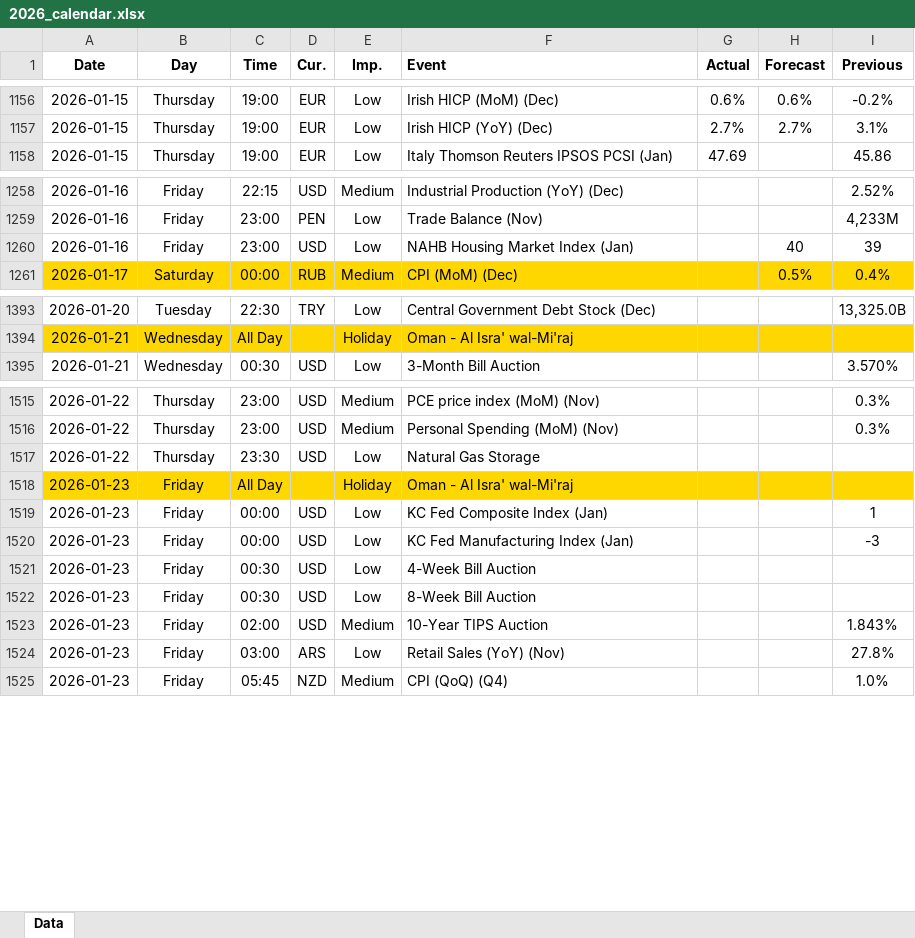
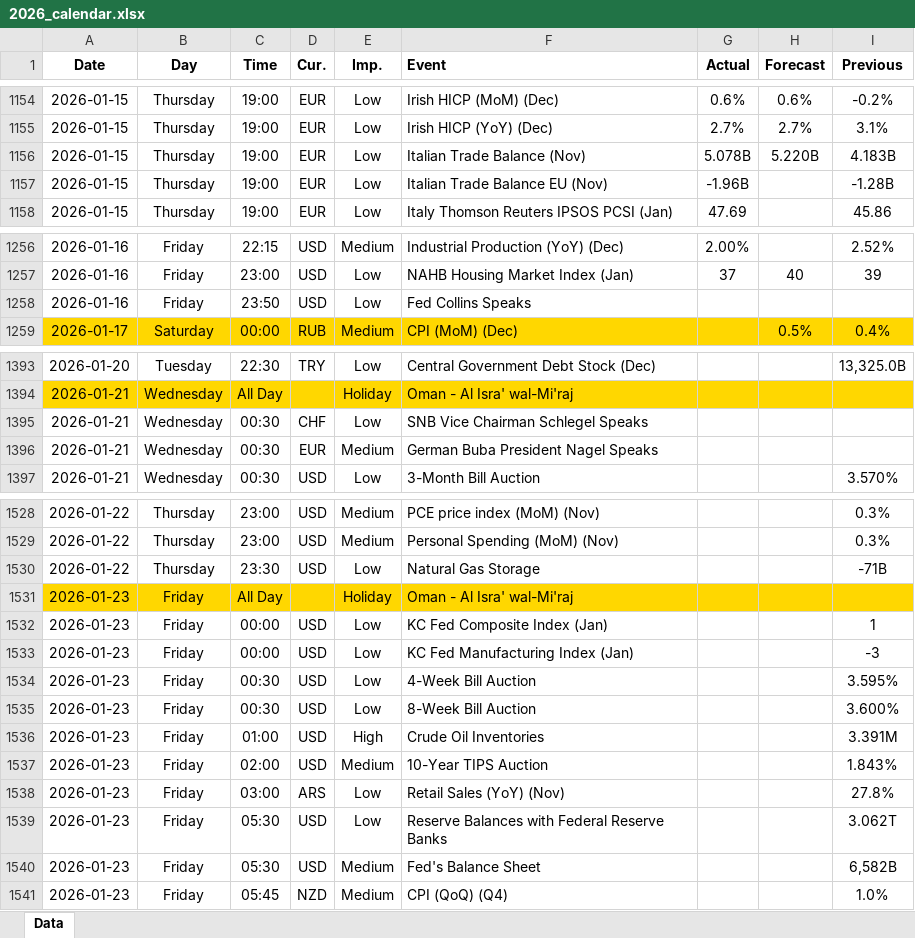
Before and after one commit to yiyousiow000814/XAUUSD-Calendar-Agent, an Excel workbook: data/Economic_Calendar/2026/2026_calendar.xlsx, sheet Data, drawn as a sheet; only a part is shown, gaps mark what is left out; values as stored, in another font and other column widths than the file's, no borders; removed rows and columns are numbered as before the commit, all else as after; the diff covers the shown part only; the diff names each change by its address in the sheet, - before the commit and + after, or states it on an @@ line.

```diff
--- a/data/Economic_Calendar/2026/2026_calendar.xlsx (sheet Data)
+++ b/data/Economic_Calendar/2026/2026_calendar.xlsx (sheet Data)
+row 1156: 2026-01-15 | Thursday | 19:00 | EUR | Low | Italian Trade Balance (Nov) | 5.078B | 5.220B | 4.183B
+row 1157: 2026-01-15 | Thursday | 19:00 | EUR | Low | Italian Trade Balance EU (Nov) | -1.96B |  | -1.28B
-G1256 (Actual): (empty)
+G1256 (Actual): 2.00%
-row 1259: 2026-01-16 | Friday | 23:00 | PEN | Low | Trade Balance (Nov) |  |  | 4,233M
-G1257 (Actual): (empty)
+G1257 (Actual): 37
+row 1258: 2026-01-16 | Friday | 23:50 | USD | Low | Fed Collins Speaks
+row 1395: 2026-01-21 | Wednesday | 00:30 | CHF | Low | SNB Vice Chairman Schlegel Speaks
+row 1396: 2026-01-21 | Wednesday | 00:30 | EUR | Medium | German Buba President Nagel Speaks
-I1530 (Previous): (empty)
+I1530 (Previous): -71B
-I1534 (Previous): (empty)
+I1534 (Previous): 3.595%
-I1535 (Previous): (empty)
+I1535 (Previous): 3.600%
+row 1536: 2026-01-23 | Friday | 01:00 | USD | High | Crude Oil Inventories |  |  | 3.391M
+row 1539: 2026-01-23 | Friday | 05:30 | USD | Low | Reserve Balances with Federal Reserve Banks |  |  | 3.062T
+row 1540: 2026-01-23 | Friday | 05:30 | USD | Medium | Fed's Balance Sheet |  |  | 6,582B
```
Also changed, not shown: 15 added rows, 4 removed rows and 46 edited cells elsewhere in this sheet, 2 other files.
